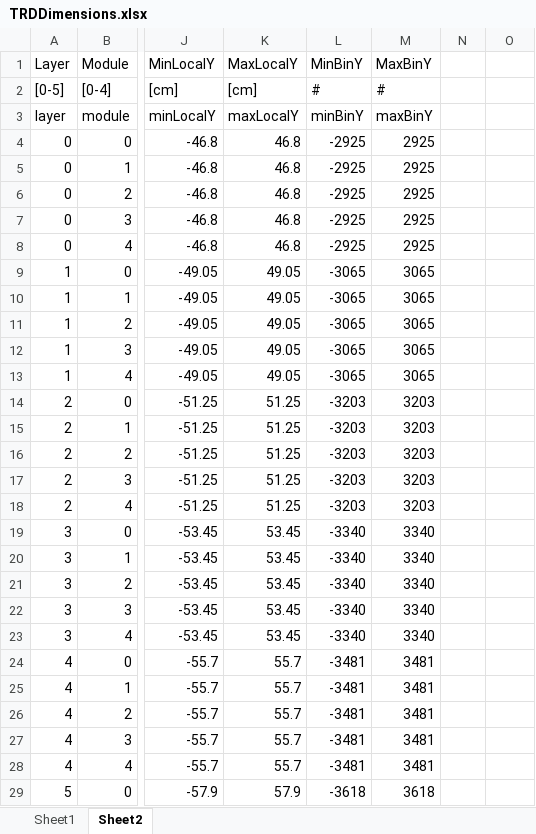
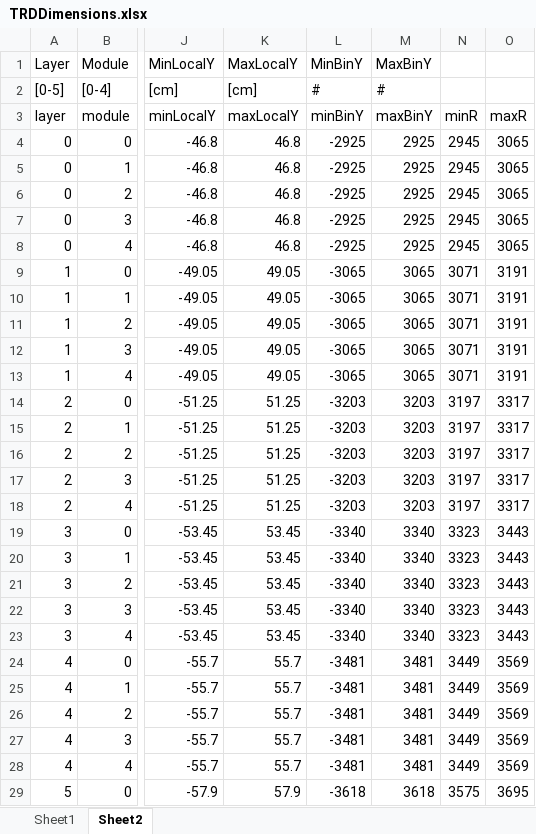
Before and after one commit to samperumal/alice-trd-event-display, an Excel workbook: TRDDimensions.xlsx, sheet Sheet2, drawn as a sheet; only a part is shown, gaps mark what is left out; values as stored, in another font and other column widths than the file's, no borders; the diff covers the shown part only; the diff names each change by its address in the sheet, - before the commit and + after, or states it on an @@ line.

Commit message:
Base layer rectangles on actual global coord position

```diff
--- a/TRDDimensions.xlsx (sheet Sheet2)
+++ b/TRDDimensions.xlsx (sheet Sheet2)
-N3: (empty)
+N3: minR
-O3: (empty)
+O3: maxR
-N4:N8: (empty)
+N4:N8: 2945
-O4:O8: (empty)
+O4:O8: 3065
-N9:N13: (empty)
+N9:N13: 3071
-O9:O13: (empty)
+O9:O13: 3191
-N14:N18: (empty)
+N14:N18: 3197
-O14:O18: (empty)
+O14:O18: 3317
-N19:N23: (empty)
+N19:N23: 3323
-O19:O23: (empty)
+O19:O23: 3443
-N24:N28: (empty)
+N24:N28: 3449
-O24:O28: (empty)
+O24:O28: 3569
-N29: (empty)
+N29: 3575
-O29: (empty)
+O29: 3695
```
Also changed, not shown: 8 edited cells elsewhere in this sheet, 2 other files.
